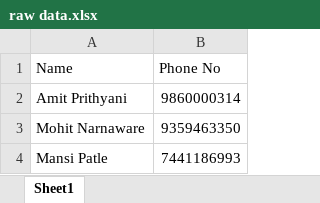
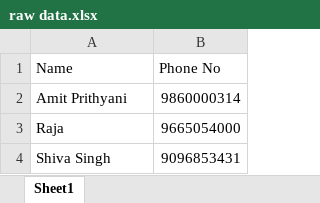
Before and after one commit to Mansipatle0/excel_app, an Excel workbook: media/uploads/raw data.xlsx, sheet Sheet1, drawn as a sheet; values as stored, in another font and other column widths than the file's, no borders; removed rows and columns are numbered as before the commit, all else as after; the diff names each change by its address in the sheet, - before the commit and + after, or states it on an @@ line.

Commit message:
generate excel

```diff
--- a/media/uploads/raw data.xlsx (sheet Sheet1)
+++ b/media/uploads/raw data.xlsx (sheet Sheet1)
-row 3: Mohit Narnaware | 9359463350
-row 4: Mansi Patle | 7441186993
+row 3: Raja | 9665054000
+row 4: Shiva Singh | 9096853431
```
Also changed, not shown: 4 other files.
